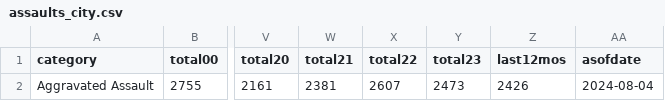
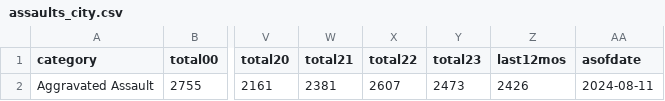
Before and after one commit to abcotvdata/safetytracker_sanfrancisco, a CSV file: data/output/yearly/assaults_city.csv, drawn as a sheet; only a part is shown, gaps mark what is left out; the diff names each change by its address in the sheet, - before the commit and + after, or states it on an @@ line.

```diff
--- a/data/output/yearly/assaults_city.csv
+++ b/data/output/yearly/assaults_city.csv
-AA2 (asofdate): 2024-08-04
+AA2 (asofdate): 2024-08-11
```
Also changed, not shown: data/output/weekly/citywide_crime.csv, data/output/yearly/autothefts_city.csv, 33 other files.
